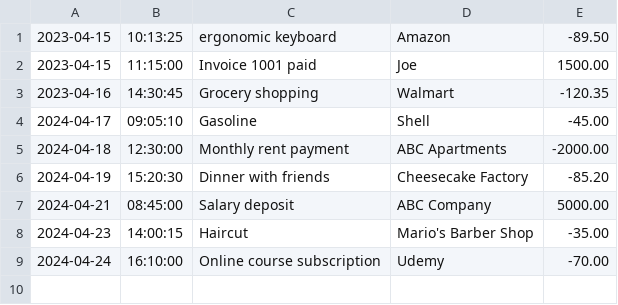
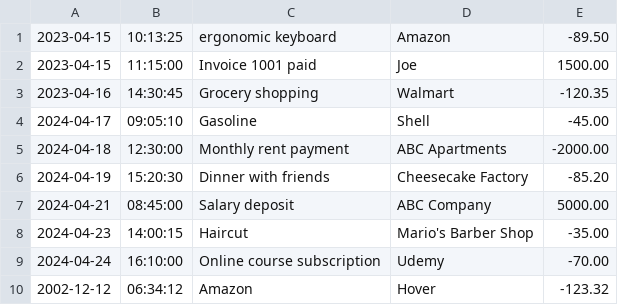
Before and after one commit to Jacob-J-Nealy/FinacialTracker, a CSV file: transactions.csv, drawn as a sheet.

```diff
--- a/transactions.csv
+++ b/transactions.csv
@@ -9 +9,2 @@
 2024-04-24|16:10:00|Online course subscription|Udemy|-70.00
+2002-12-12|06:34:12|Amazon|Hover|-123.32
```
Also changed, not shown: 1 other file.
